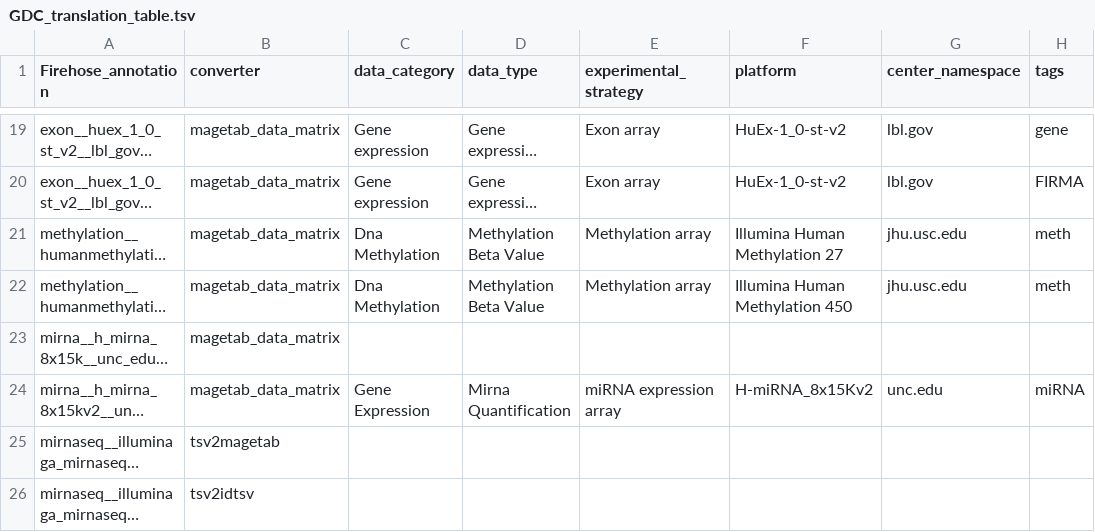
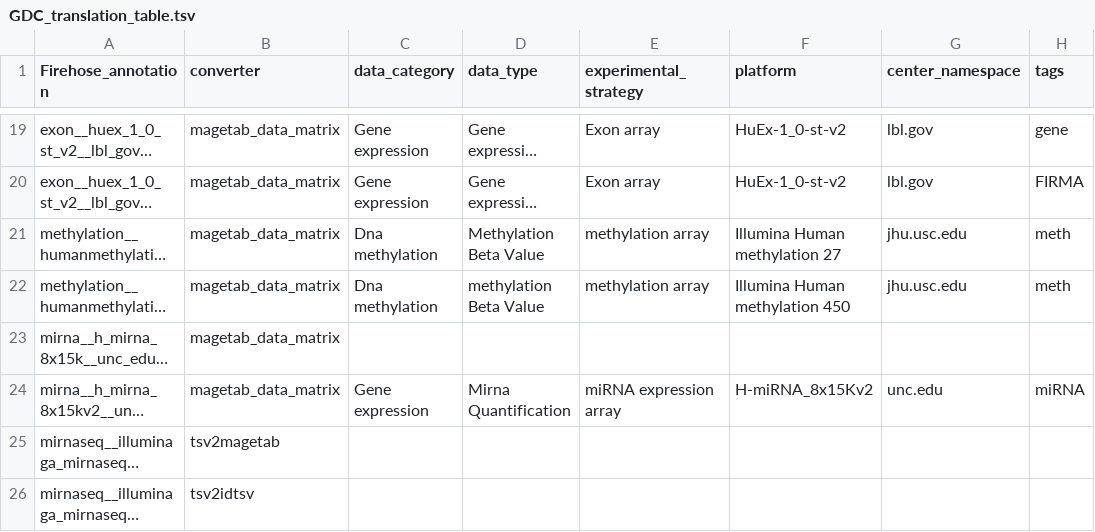
Before and after one commit to broadinstitute/gdctools, a TSV file: GDC_translation_table.tsv, drawn as a sheet; only a part is shown, gaps mark what is left out; long unchanged cells end in …; the diff covers the shown part only; the diff names each change by its address in the sheet, - before the commit and + after, or states it on an @@ line.

Commit message:
tweaks to translation table, translator

```diff
--- a/GDC_translation_table.tsv
+++ b/GDC_translation_table.tsv
-C21:C22 (data_category): Dna Methylation
+C21:C22 (data_category): Dna methylation
-E21:E22 (experimental_strategy): Methylation array
+E21:E22 (experimental_strategy): methylation array
-F21 (platform): Illumina Human Methylation 27
+F21 (platform): Illumina Human methylation 27
-D22 (data_type): Methylation Beta Value
+D22 (data_type): methylation Beta Value
-F22 (platform): Illumina Human Methylation 450
+F22 (platform): Illumina Human methylation 450
-C24 (data_category): Gene Expression
+C24 (data_category): Gene expression
```
Also changed, not shown: 21 edited cells elsewhere in this file, 1 other file.
